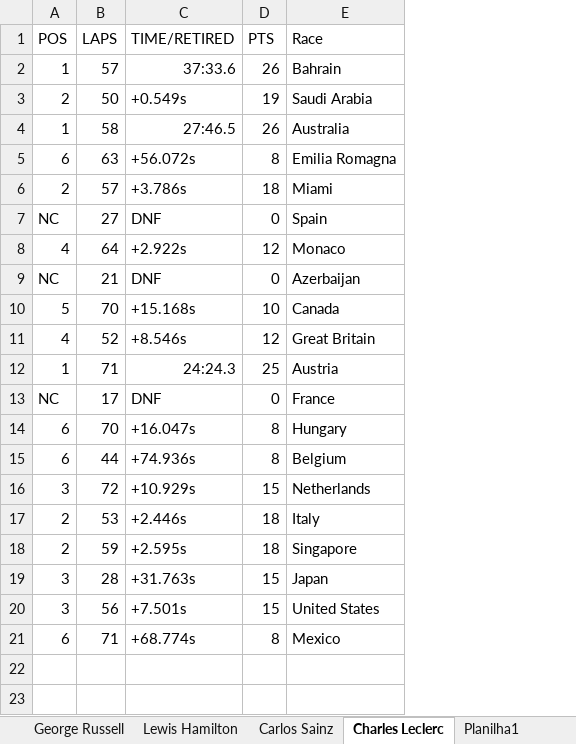
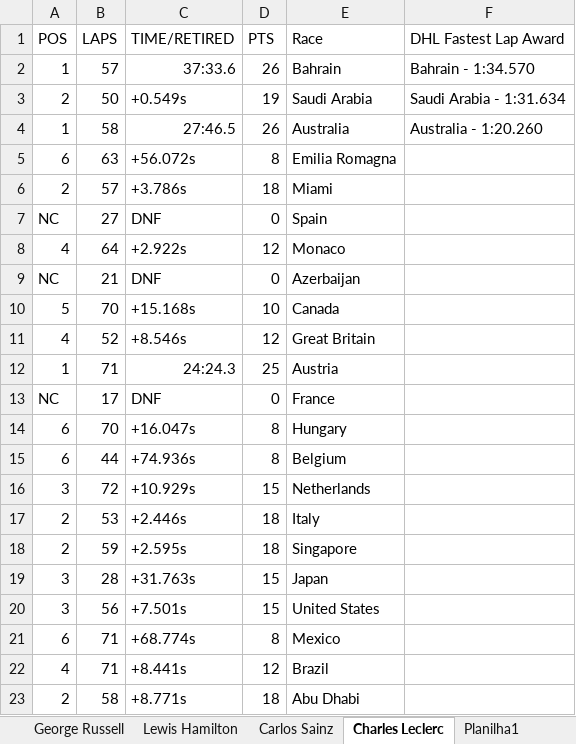
Before and after one commit to George-Pereira/Formula1RPA, an Excel workbook: F1 Web Scrapping/DriversStandings.xlsx, sheet Charles Leclerc, drawn as a sheet; values as stored, in another font and other column widths than the file's, no borders; the diff names each change by its address in the sheet, - before the commit and + after, or states it on an @@ line.

```diff
--- a/F1 Web Scrapping/DriversStandings.xlsx (sheet Charles Leclerc)
+++ b/F1 Web Scrapping/DriversStandings.xlsx (sheet Charles Leclerc)
+column F (DHL Fastest Lap Award), rows 2-4: Bahrain - 1:34.570 | Saudi Arabia - 1:31.634 | Australia - 1:20.260
+row 22: 4 | 71 | +8.441s | 12 | Brazil
+row 23: 2 | 58 | +8.771s | 18 | Abu Dhabi
```
Also changed, not shown: sheet Sergio Perez, sheet George Russell, sheet Max Verstappen, sheet Lewis Hamilton, sheet Lando Norris, sheet Carlos Sainz, 13 more sheets, F1 Web Scrapping/F122.xlsx, 6 other files.
